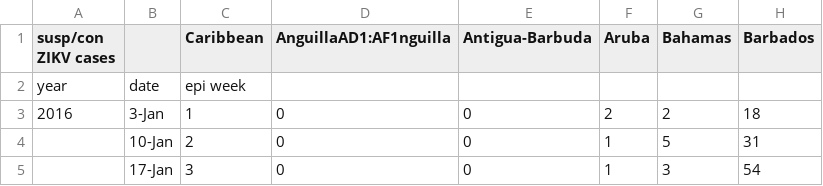
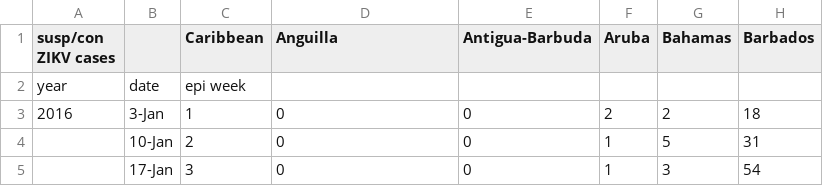
Before and after one commit to andersen-lab/zika-epidemiology, a CSV file: caribbean.csv, drawn as a sheet; only a part is shown; the diff names each change by its address in the sheet, - before the commit and + after, or states it on an @@ line.

Commit message:
Fixed some countries' names

```diff
--- a/caribbean.csv
+++ b/caribbean.csv
-D1: AnguillaAD1:AF1nguilla
+D1: Anguilla
```
